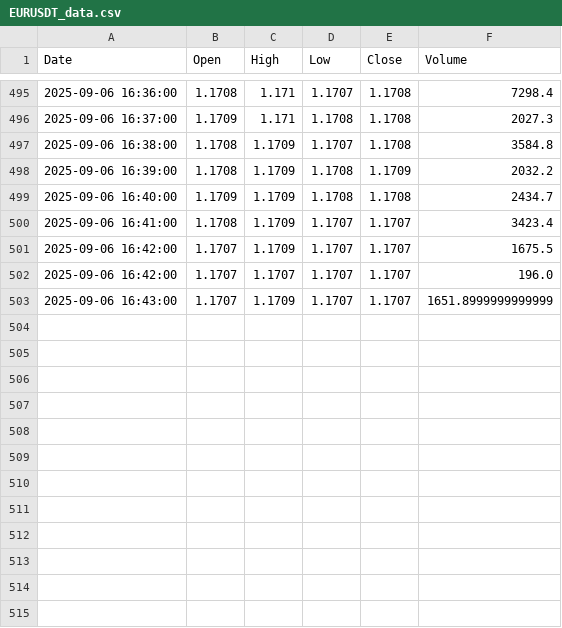
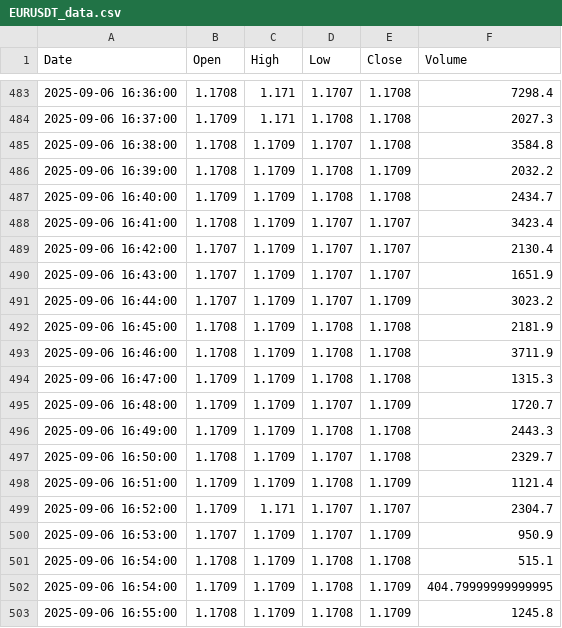
Before and after one commit to jadelmag/forex-trader-bot, a CSV file: trading_view/trade_view_csv/EURUSDT_data.csv, drawn as a sheet; only a part is shown, gaps mark what is left out; the diff covers the shown part only.

```diff
--- a/trading_view/trade_view_csv/EURUSDT_data.csv
+++ b/trading_view/trade_view_csv/EURUSDT_data.csv
@@ -500,4 +488,16 @@ Date,Open,High,Low,Close,Volume
 2025-09-06 16:41:00,1.1708,1.1709,1.1707,1.1707,3423.4
-2025-09-06 16:42:00,1.1707,1.1709,1.1707,1.1707,1675.5
-2025-09-06 16:42:00,1.1707,1.1707,1.1707,1.1707,196.0
-2025-09-06 16:43:00,1.1707,1.1709,1.1707,1.1707,1651.8999999999999
+2025-09-06 16:42:00,1.1707,1.1709,1.1707,1.1707,2130.4
+2025-09-06 16:43:00,1.1707,1.1709,1.1707,1.1707,1651.9
+2025-09-06 16:44:00,1.1707,1.1709,1.1707,1.1709,3023.2
+2025-09-06 16:45:00,1.1708,1.1709,1.1708,1.1708,2181.9
+2025-09-06 16:46:00,1.1708,1.1709,1.1708,1.1708,3711.9
+2025-09-06 16:47:00,1.1709,1.1709,1.1708,1.1708,1315.3
+2025-09-06 16:48:00,1.1709,1.1709,1.1707,1.1709,1720.7
+2025-09-06 16:49:00,1.1709,1.1709,1.1708,1.1708,2443.3
+2025-09-06 16:50:00,1.1708,1.1709,1.1707,1.1708,2329.7
+2025-09-06 16:51:00,1.1709,1.1709,1.1708,1.1709,1121.4
+2025-09-06 16:52:00,1.1709,1.171,1.1707,1.1707,2304.7
+2025-09-06 16:53:00,1.1707,1.1709,1.1707,1.1709,950.9
+2025-09-06 16:54:00,1.1708,1.1709,1.1708,1.1708,515.1
+2025-09-06 16:54:00,1.1709,1.1709,1.1708,1.1709,404.79999999999995
+2025-09-06 16:55:00,1.1708,1.1709,1.1708,1.1709,1245.8
```
Also changed, not shown: 12 removed rows elsewhere in this file, 1 other file.
